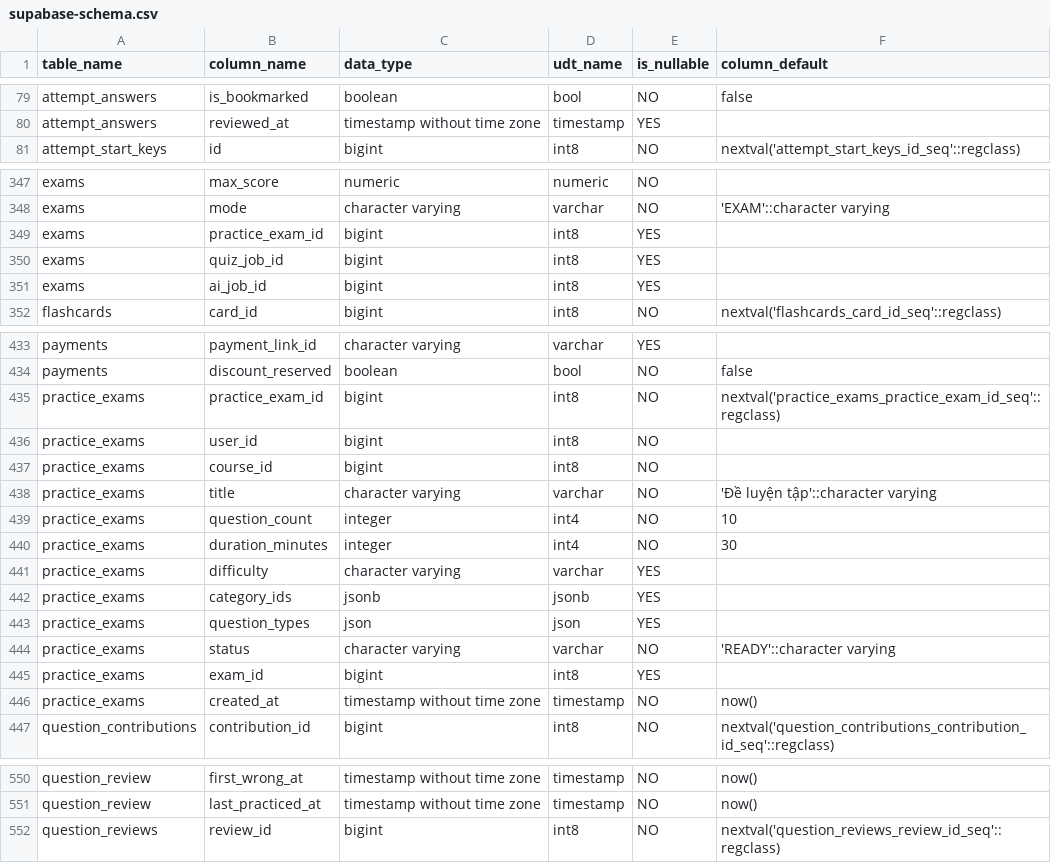
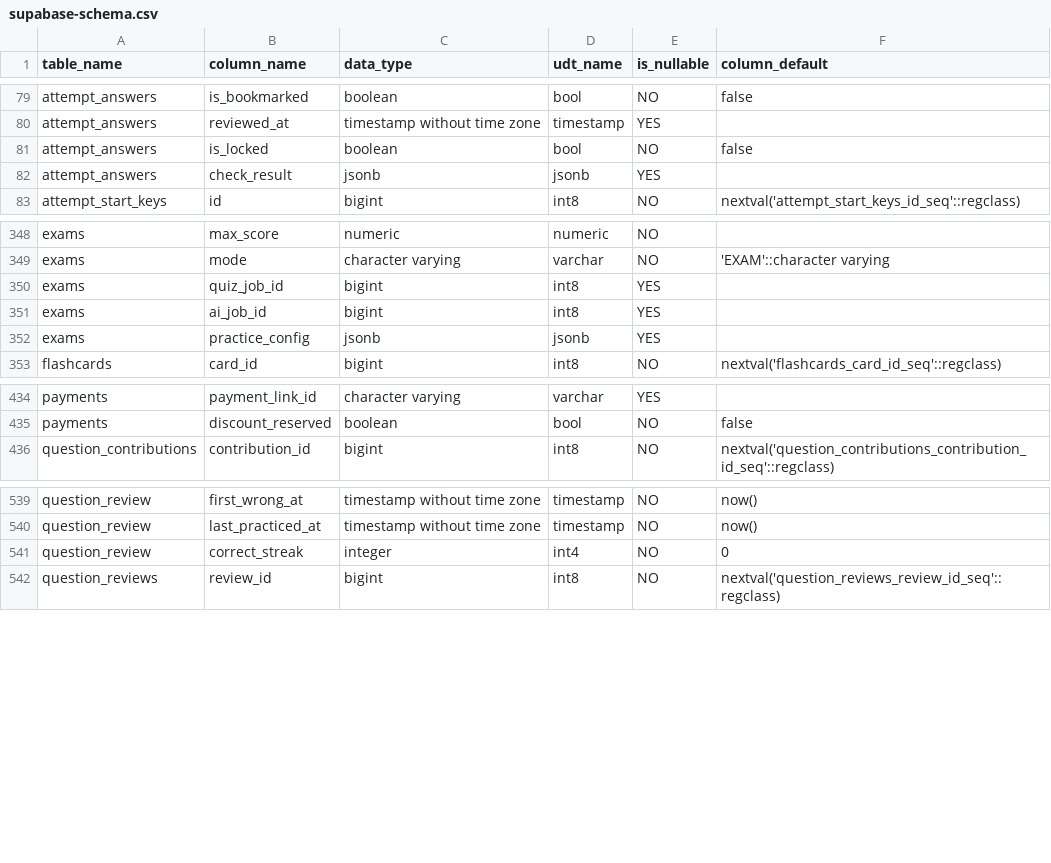
Before and after one commit to NamNNG01/FA26_SEP490-G77, a CSV file: BE/docs/db/supabase-schema.csv, drawn as a sheet; only a part is shown, gaps mark what is left out; removed rows and columns are numbered as before the commit, all else as after; the diff covers the shown part only; the diff names each change by its address in the sheet, - before the commit and + after, or states it on an @@ line.

```diff
--- a/BE/docs/db/supabase-schema.csv
+++ b/BE/docs/db/supabase-schema.csv
+row 81: attempt_answers | is_locked | boolean | bool | NO | false
+row 82: attempt_answers | check_result | jsonb | jsonb | YES
-row 349: exams | practice_exam_id | bigint | int8 | YES
+row 352: exams | practice_config | jsonb | jsonb | YES
-row 435: practice_exams | practice_exam_id | bigint | int8 | NO | nextval('practice_exams_practice_exam_id_seq'::regclass)
-row 436: practice_exams | user_id | bigint | int8 | NO
-row 437: practice_exams | course_id | bigint | int8 | NO
-row 438: practice_exams | title | character varying | varchar | NO | 'Đề luyện tập'::character varying
-row 439: practice_exams | question_count | integer | int4 | NO | 10
-row 440: practice_exams | duration_minutes | integer | int4 | NO | 30
-row 441: practice_exams | difficulty | character varying | varchar | YES
-row 442: practice_exams | category_ids | jsonb | jsonb | YES
-row 443: practice_exams | question_types | json | json | YES
-row 444: practice_exams | status | character varying | varchar | NO | 'READY'::character varying
-row 445: practice_exams | exam_id | bigint | int8 | YES
-row 446: practice_exams | created_at | timestamp without time zone | timestamp | NO | now()
+row 541: question_review | correct_streak | integer | int4 | NO | 0
```
Also changed, not shown: 2 added rows, 1 removed row and 3 edited cells elsewhere in this file, 7 other files.
